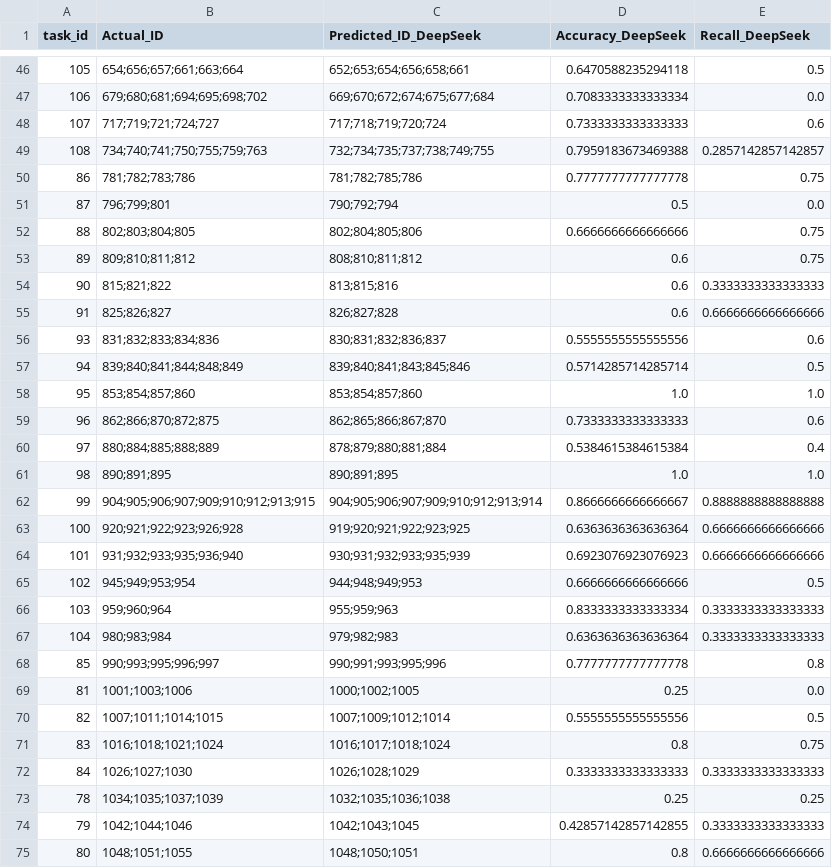
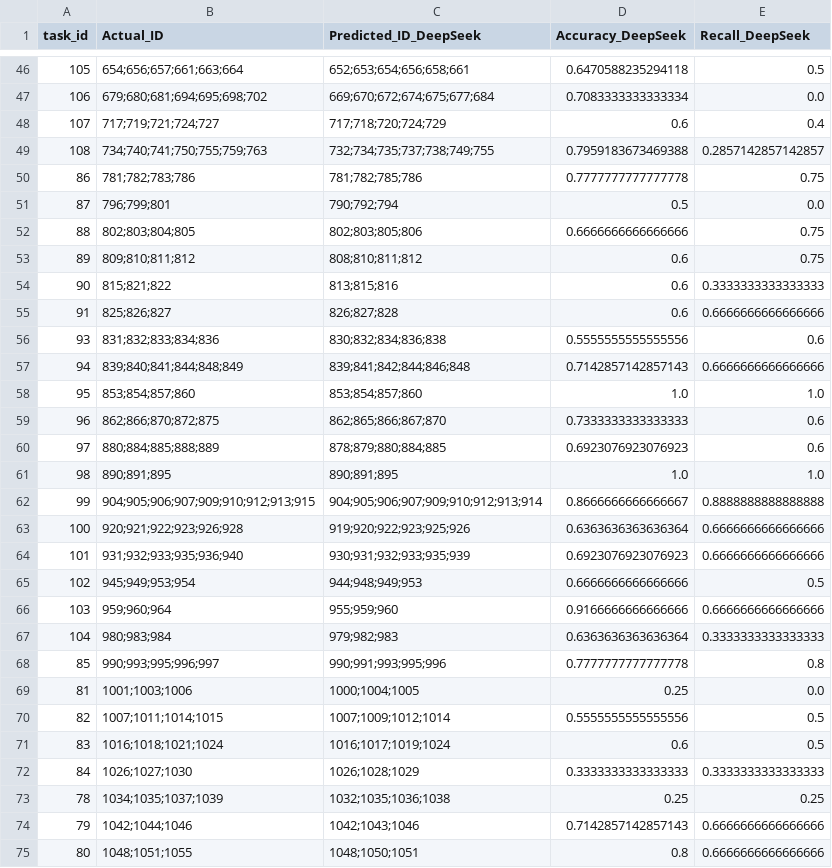
Before and after one commit to Johnnie-Wallker/UNHRC_Prediction, a CSV file: Result_Round1/result_DeepSeek.csv, drawn as a sheet; only a part is shown, gaps mark what is left out; the diff covers the shown part only.

```diff
--- a/Result_Round1/result_DeepSeek.csv
+++ b/Result_Round1/result_DeepSeek.csv
@@ -47,3 +47,3 @@ task_id,Actual_ID,Predicted_ID_DeepSeek,Accuracy_DeepSeek,Recall_DeepSeek
 106,679;680;681;694;695;698;702,669;670;672;674;675;677;684,0.7083333333333334,0.0
-107,717;719;721;724;727,717;718;719;720;724,0.7333333333333333,0.6
+107,717;719;721;724;727,717;718;720;724;729,0.6,0.4
 108,734;740;741;750;755;759;763,732;734;735;737;738;749;755,0.7959183673469388,0.2857142857142857
@@ -51,3 +51,3 @@ task_id,Actual_ID,Predicted_ID_DeepSeek,Accuracy_DeepSeek,Recall_DeepSeek
 87,796;799;801,790;792;794,0.5,0.0
-88,802;803;804;805,802;804;805;806,0.6666666666666666,0.75
+88,802;803;804;805,802;803;805;806,0.6666666666666666,0.75
 89,809;810;811;812,808;810;811;812,0.6,0.75
@@ -55,21 +55,21 @@ task_id,Actual_ID,Predicted_ID_DeepSeek,Accuracy_DeepSeek,Recall_DeepSeek
 91,825;826;827,826;827;828,0.6,0.6666666666666666
-93,831;832;833;834;836,830;831;832;836;837,0.5555555555555556,0.6
-94,839;840;841;844;848;849,839;840;841;843;845;846,0.5714285714285714,0.5
+93,831;832;833;834;836,830;832;834;836;838,0.5555555555555556,0.6
+94,839;840;841;844;848;849,839;841;842;844;846;848,0.7142857142857143,0.6666666666666666
 95,853;854;857;860,853;854;857;860,1.0,1.0
 96,862;866;870;872;875,862;865;866;867;870,0.7333333333333333,0.6
-97,880;884;885;888;889,878;879;880;881;884,0.5384615384615384,0.4
+97,880;884;885;888;889,878;879;880;884;885,0.6923076923076923,0.6
 98,890;891;895,890;891;895,1.0,1.0
 99,904;905;906;907;909;910;912;913;915,904;905;906;907;909;910;912;913;914,0.8666666666666667,0.8888888888888888
-100,920;921;922;923;926;928,919;920;921;922;923;925,0.6363636363636364,0.6666666666666666
+100,920;921;922;923;926;928,919;920;922;923;925;926,0.6363636363636364,0.6666666666666666
 101,931;932;933;935;936;940,930;931;932;933;935;939,0.6923076923076923,0.6666666666666666
 102,945;949;953;954,944;948;949;953,0.6666666666666666,0.5
-103,959;960;964,955;959;963,0.8333333333333334,0.3333333333333333
+103,959;960;964,955;959;960,0.9166666666666666,0.6666666666666666
 104,980;983;984,979;982;983,0.6363636363636364,0.3333333333333333
 85,990;993;995;996;997,990;991;993;995;996,0.7777777777777778,0.8
-81,1001;1003;1006,1000;1002;1005,0.25,0.0
+81,1001;1003;1006,1000;1004;1005,0.25,0.0
 82,1007;1011;1014;1015,1007;1009;1012;1014,0.5555555555555556,0.5
-83,1016;1018;1021;1024,1016;1017;1018;1024,0.8,0.75
+83,1016;1018;1021;1024,1016;1017;1019;1024,0.6,0.5
 84,1026;1027;1030,1026;1028;1029,0.3333333333333333,0.3333333333333333
 78,1034;1035;1037;1039,1032;1035;1036;1038,0.25,0.25
-79,1042;1044;1046,1042;1043;1045,0.42857142857142855,0.3333333333333333
+79,1042;1044;1046,1042;1043;1046,0.7142857142857143,0.6666666666666666
 80,1048;1051;1055,1048;1050;1051,0.8,0.6666666666666666
```
Also changed, not shown: 124 edited cells elsewhere in this file, Result_Round1/result_DeepSeek_Summary.csv, Result_Round1/result_DeepSeek_Train.csv, 14 other files.
